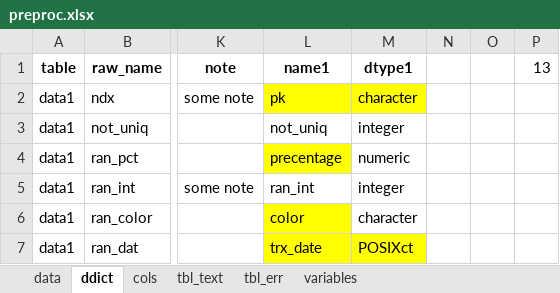
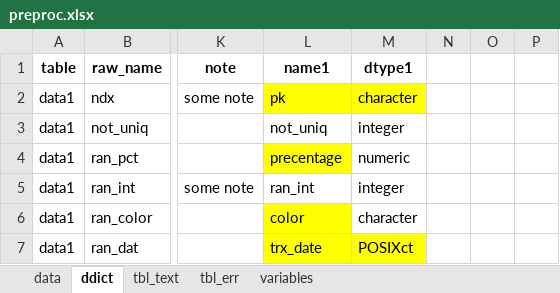
Before and after one commit to FrankLef/flrpkgPreproc, an Excel workbook: inst/extdata/preproc.xlsx, sheet ddict, drawn as a sheet; only a part is shown, gaps mark what is left out; values as stored, in another font and other column widths than the file's, no borders; the diff names each change by its address in the sheet, - before the commit and + after, or states it on an @@ line.

Commit message:
feat(ddict_transf_dat): wk

```diff
--- a/inst/extdata/preproc.xlsx (sheet ddict)
+++ b/inst/extdata/preproc.xlsx (sheet ddict)
-sheet tab: cols
-P1: 13
+P1: (empty)
```
Also changed, not shown: sheet data, 5 other files.
